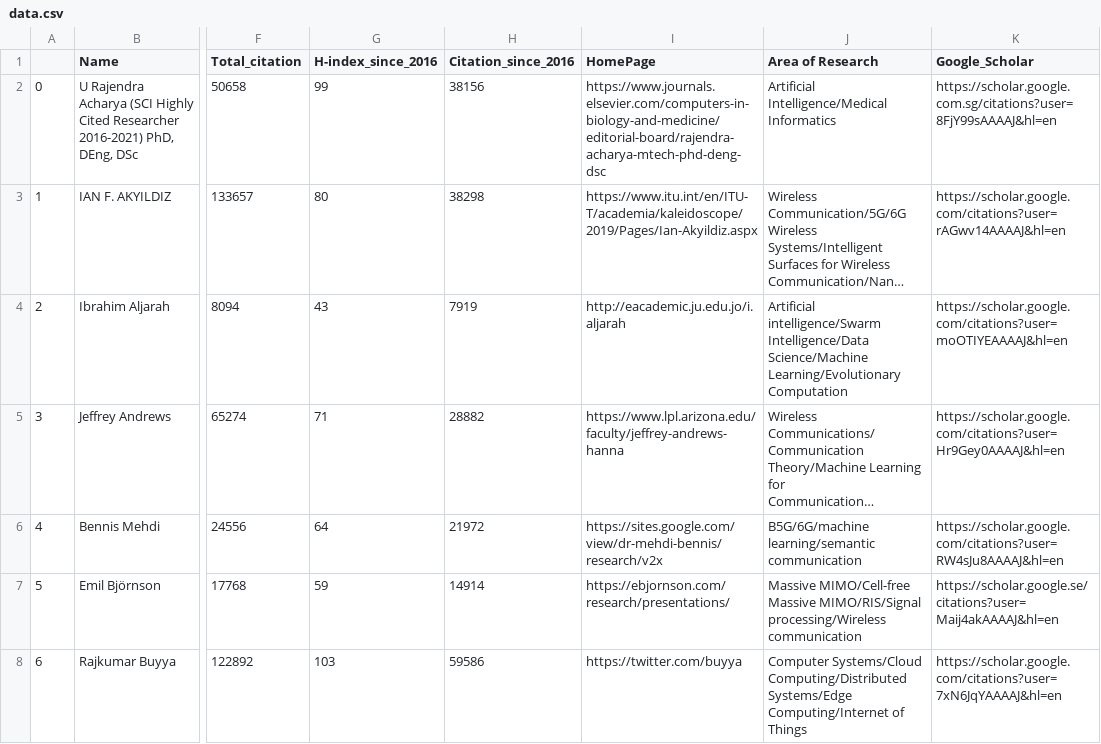
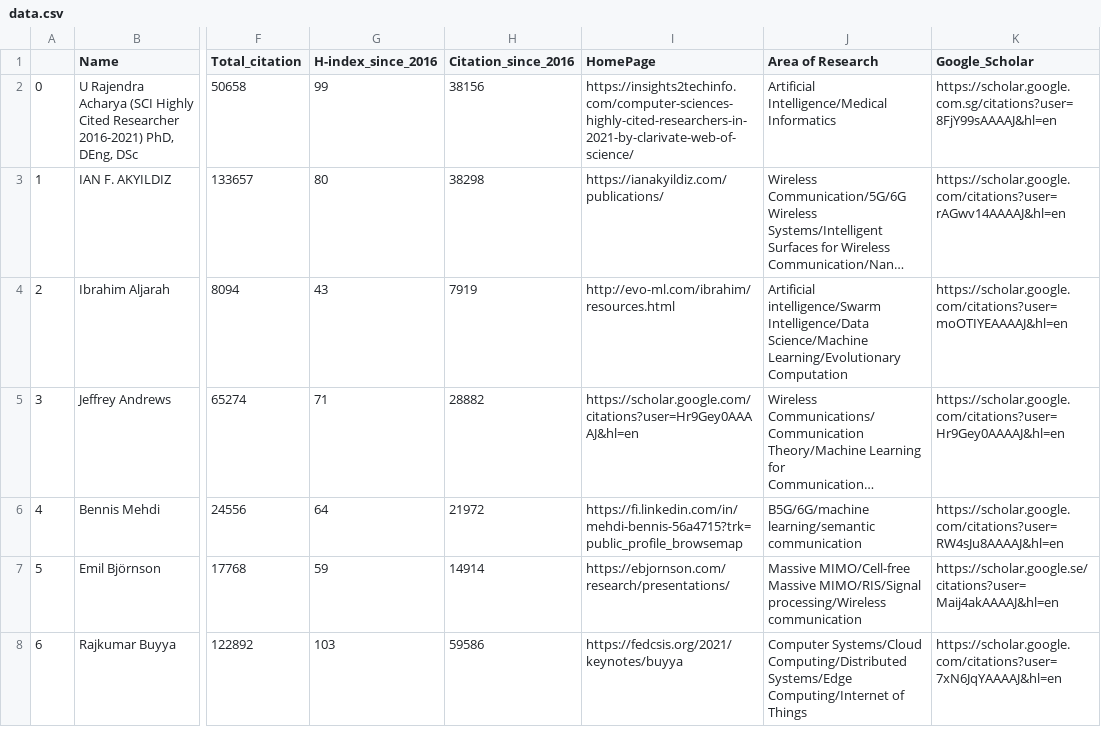
Before and after one commit to cryptogeekk/insights2techinfo, a CSV file: data.csv, drawn as a sheet; only a part is shown, gaps mark what is left out; long unchanged cells end in …; the diff covers the shown part only; the diff names each change by its address in the sheet, - before the commit and + after, or states it on an @@ line.

```diff
--- a/data.csv
+++ b/data.csv
-I2 (HomePage): https://www.journals.elsevier.com/computers-in-biology-and-medicine/editorial-board/rajendra-acharya-mtech-phd-deng-dsc
+I2 (HomePage): https://insights2techinfo.com/computer-sciences-highly-cited-researchers-in-2021-by-clarivate-web-of-science/
-I3 (HomePage): https://www.itu.int/en/ITU-T/academia/kaleidoscope/2019/Pages/Ian-Akyildiz.aspx
+I3 (HomePage): https://ianakyildiz.com/publications/
-I4 (HomePage): http://eacademic.ju.edu.jo/i.aljarah
+I4 (HomePage): http://evo-ml.com/ibrahim/resources.html
-I5 (HomePage): https://www.lpl.arizona.edu/faculty/jeffrey-andrews-hanna
+I5 (HomePage): https://scholar.google.com/citations?user=Hr9Gey0AAAAJ&hl=en
-I6 (HomePage): https://sites.google.com/view/dr-mehdi-bennis/research/v2x
+I6 (HomePage): https://fi.linkedin.com/in/mehdi-bennis-56a4715?trk=public_profile_browsemap
-I8 (HomePage): https://twitter.com/buyya
+I8 (HomePage): https://fedcsis.org/2021/keynotes/buyya
```
Also changed, not shown: 92 edited cells elsewhere in this file, 1 other file.
